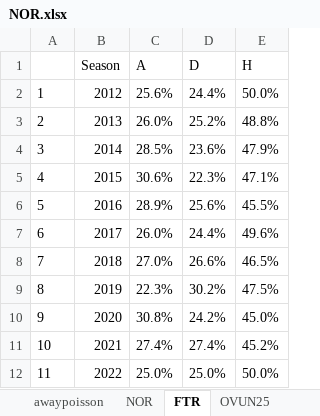
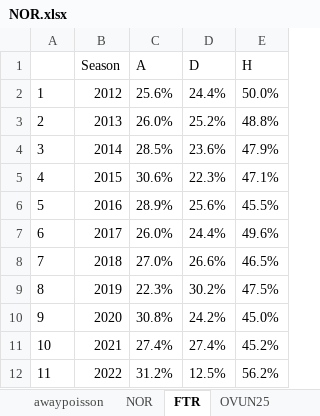
Before and after one commit to gitboyzorro5/Rsoccer, an Excel workbook: NL/NOR.xlsx, sheet FTR, drawn as a sheet; values as stored, in another font and other column widths than the file's, no borders; the diff names each change by its address in the sheet, - before the commit and + after, or states it on an @@ line.

```diff
--- a/NL/NOR.xlsx (sheet FTR)
+++ b/NL/NOR.xlsx (sheet FTR)
-C12 (A): 25.0%
+C12 (A): 31.2%
-D12 (D): 25.0%
+D12 (D): 12.5%
-E12 (H): 50.0%
+E12 (H): 56.2%
```
Also changed, not shown: sheet NOR, sheet totalgoalsv2, sheet winmargin, sheet gsmatrix, sheet gcmatrix2, sheet OVUN, 7 more sheets, Divisions/B1.xlsx, Divisions/E0.xlsx, 54 other files.
